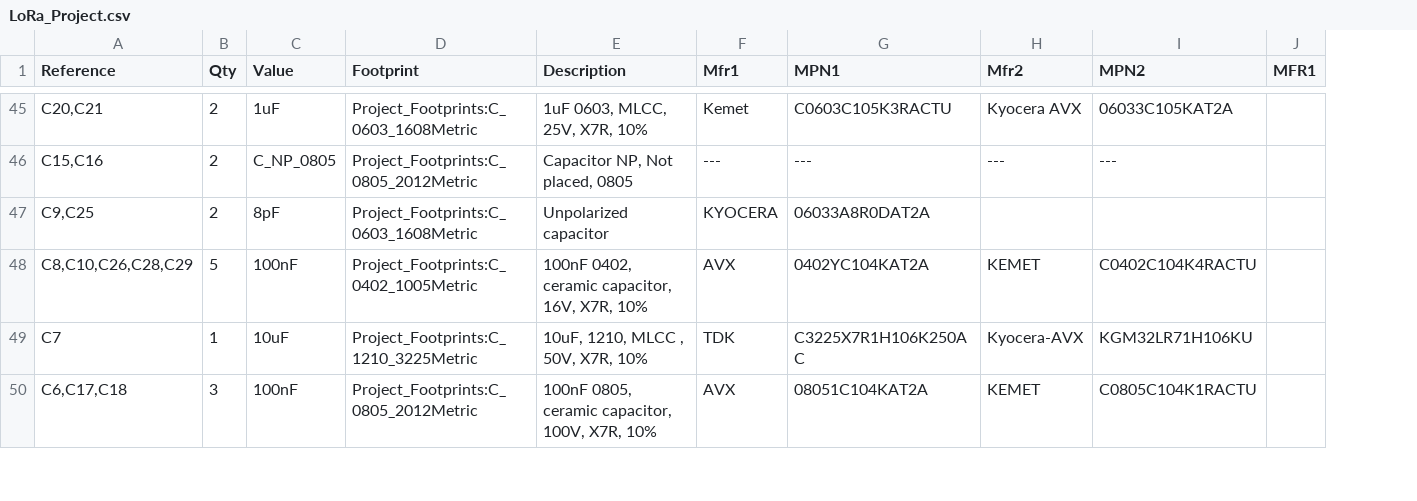
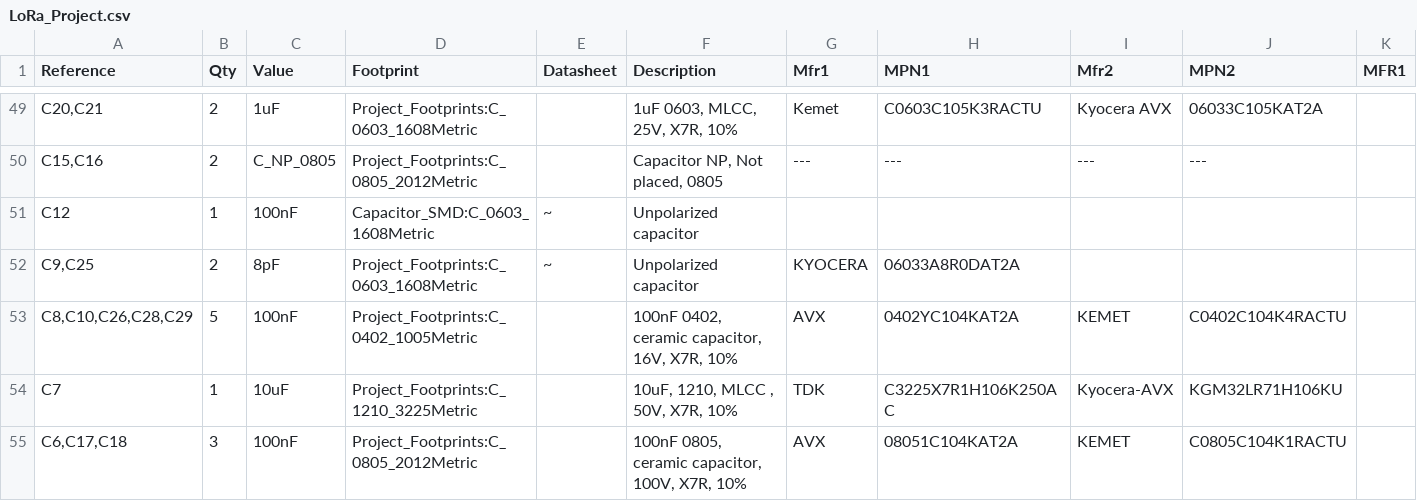
Before and after one commit to JBeeBK/-NRF_LoRa, a CSV file: 04 - output_assembly/LoRa_Project.csv, drawn as a sheet; only a part is shown, gaps mark what is left out; the diff covers the shown part only; the diff names each change by its address in the sheet, - before the commit and + after, or states it on an @@ line.

```diff
--- a/04 - output_assembly/LoRa_Project.csv
+++ b/04 - output_assembly/LoRa_Project.csv
+column E (Datasheet), row 52: ~
+row 51: C12 | 1 | 100nF | Capacitor_SMD:C_0603_1608Metric | ~ | Unpolarized capacitor
```
Also changed, not shown: 6 added rows, 2 removed rows and 12 edited cells elsewhere in this file, 04 - output_assembly/LoRa_Project-all-pos.csv, 33 other files.
